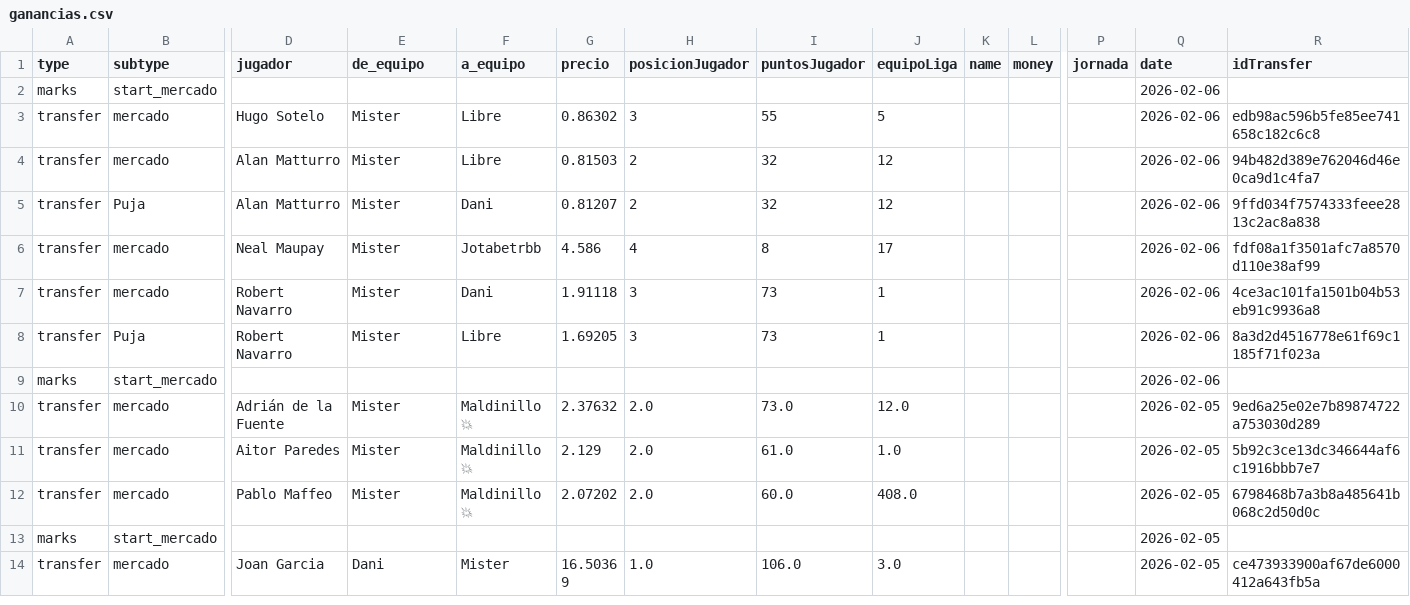
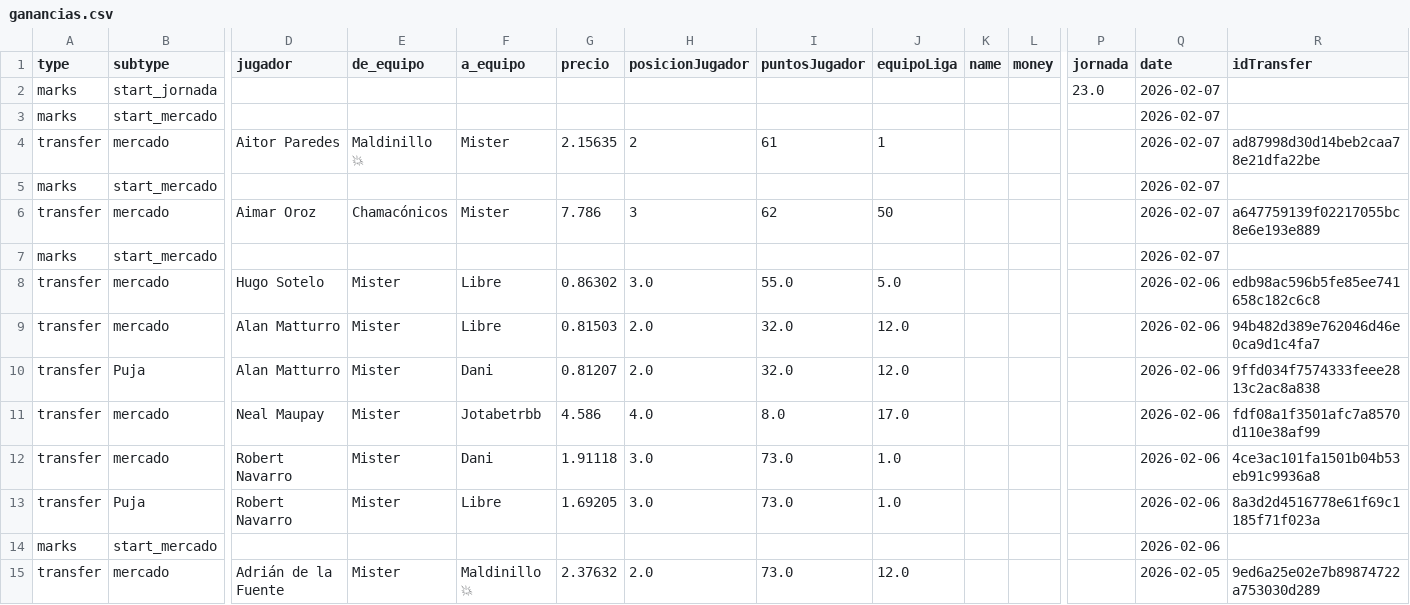
Before and after one commit to javica98/MisterFantasy_analytics, a CSV file: data/processed/ganancias.csv, drawn as a sheet; only a part is shown, gaps mark what is left out; the shorter side is filled out with more unchanged rows; addresses are those after the commit; rows hold the shown columns only; the diff names each change by its address in the sheet, - before the commit and + after, or states it on an @@ line.

```diff
--- a/data/processed/ganancias.csv
+++ b/data/processed/ganancias.csv
+row 2: marks | start_jornada |  |  |  |  |  |  |  |  |  | 23.0 | 2026-02-07
-Q3 (date): 2026-02-06
+Q3 (date): 2026-02-07
+row 4: transfer | mercado | Aitor Paredes | Maldinillo 💥 | Mister | 2.15635 | 2 | 61 | 1 |  |  |  | 2026-02-07 | ad87998d30d14beb2caa78e21dfa22be
+row 5: marks | start_mercado |  |  |  |  |  |  |  |  |  |  | 2026-02-07
+row 6: transfer | mercado | Aimar Oroz | Chamacónicos | Mister | 7.786 | 3 | 62 | 50 |  |  |  | 2026-02-07 | a647759139f02217055bc8e6e193e889
+row 7: marks | start_mercado |  |  |  |  |  |  |  |  |  |  | 2026-02-07
-H8 (posicionJugador): 3
+H8 (posicionJugador): 3.0
-I8 (puntosJugador): 55
+I8 (puntosJugador): 55.0
-J8 (equipoLiga): 5
+J8 (equipoLiga): 5.0
-H9:H10 (posicionJugador): 2
+H9:H10 (posicionJugador): 2.0
-I9:I10 (puntosJugador): 32
+I9:I10 (puntosJugador): 32.0
-J9:J10 (equipoLiga): 12
+J9:J10 (equipoLiga): 12.0
-H11 (posicionJugador): 4
+H11 (posicionJugador): 4.0
-I11 (puntosJugador): 8
+I11 (puntosJugador): 8.0
-J11 (equipoLiga): 17
+J11 (equipoLiga): 17.0
-H12:H13 (posicionJugador): 3
+H12:H13 (posicionJugador): 3.0
-I12:I13 (puntosJugador): 73
+I12:I13 (puntosJugador): 73.0
-J12:J13 (equipoLiga): 1
+J12:J13 (equipoLiga): 1.0
```
Also changed, not shown: data/processed/clasificaciones.csv, data/processed/gameweek.csv, 5 other files.
